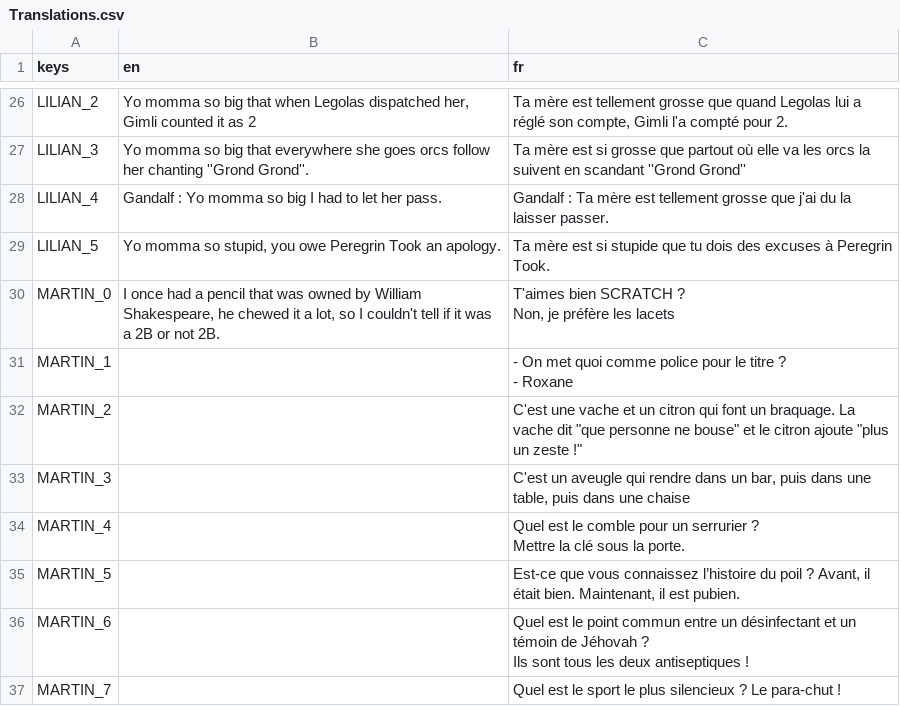
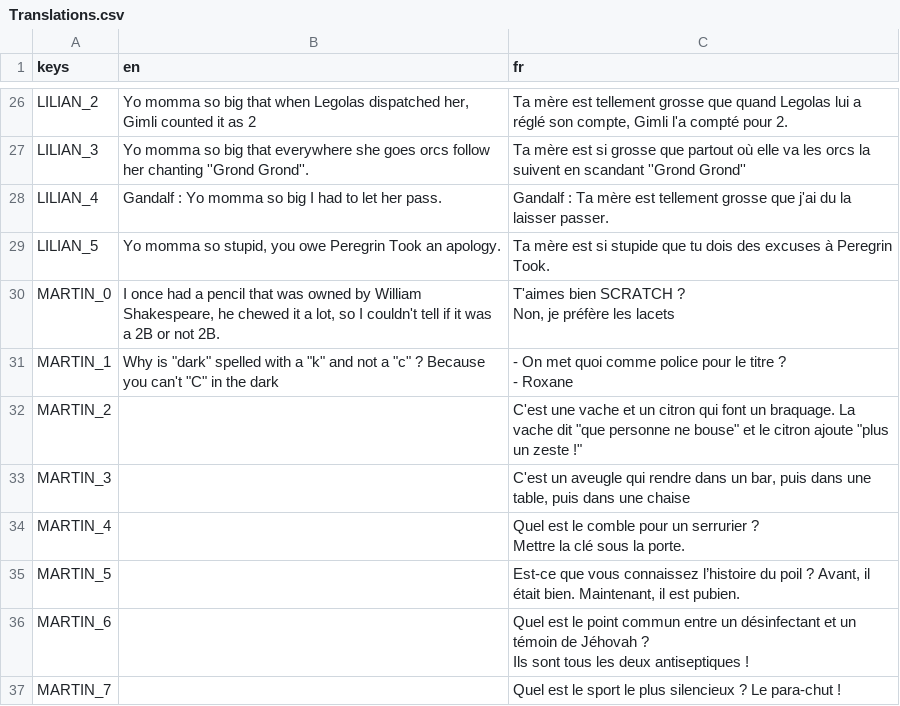
Before and after one commit to MANM-ANMM/jam_make_me_laugh, a CSV file: translations/Translations.csv, drawn as a sheet; only a part is shown, gaps mark what is left out.

```diff
--- a/translations/Translations.csv
+++ b/translations/Translations.csv
@@ -50,4 +50,4 @@ MARTIN_0,"I once had a pencil that was owned by William Shakespeare, he chewed i
 Non, je préfère les lacets"
-MARTIN_1,,"- On met quoi comme police pour le titre ?
-- Roxane"
+MARTIN_1,"Why is ""dark"" spelled with a ""k"" and not a ""c"" ? Because you can't ""C"" in the dark","- On met quoi comme police pour le titre ?
+- Roxane"
 MARTIN_2,,"C'est une vache et un citron qui font un braquage. La vache dit ""que personne ne bouse"" et le citron ajoute ""plus un zeste !"""
```
Also changed, not shown: 12 other files.
